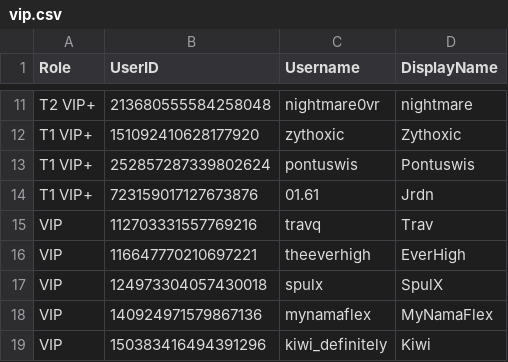
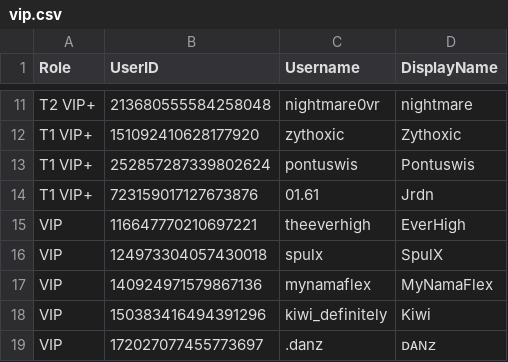
Before and after one commit to Club-Temptation/TempWorldPictures, a CSV file: web/ladieslounge/vip.csv, drawn as a sheet; only a part is shown, gaps mark what is left out; the shorter side is filled out with more unchanged rows.

```diff
--- a/web/ladieslounge/vip.csv
+++ b/web/ladieslounge/vip.csv
@@ -14,3 +14,2 @@ T1 VIP+,252857287339802624,pontuswis,Pontuswis
 T1 VIP+,723159017127673876,01.61,Jrdn
-VIP,112703331557769216,travq,Trav
 VIP,116647770210697221,theeverhigh,EverHigh
```
Also changed, not shown: web/ladieslounge/dancers.csv, web/ladieslounge/staff_combined.csv, 3 other files.
